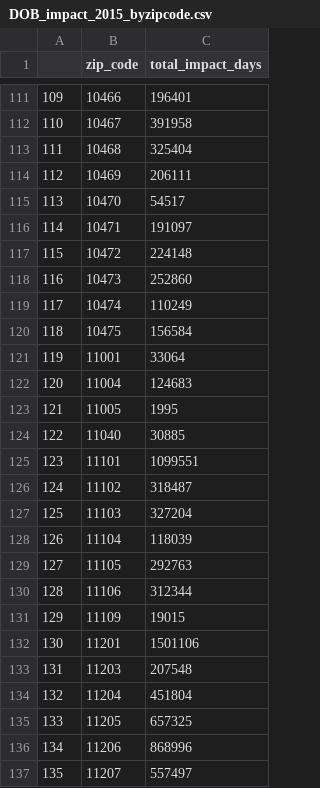
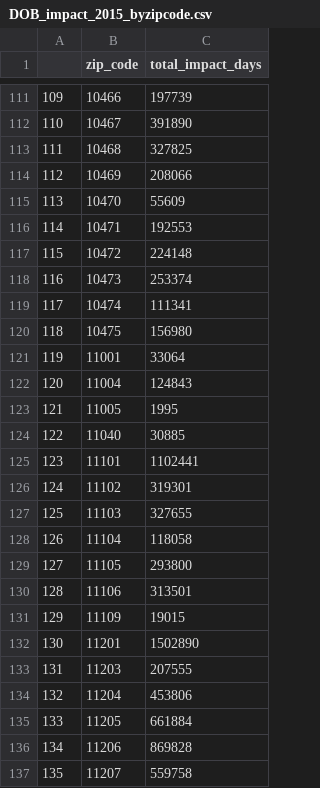
Before and after one commit to lingyielia/Civic, a CSV file: final_project/DOB_impact_2015_byzipcode.csv, drawn as a sheet; only a part is shown, gaps mark what is left out; the diff covers the shown part only.

```diff
--- a/final_project/DOB_impact_2015_byzipcode.csv
+++ b/final_project/DOB_impact_2015_byzipcode.csv
@@ -111,27 +111,27 @@
-109,10466,196401
-110,10467,391958
-111,10468,325404
-112,10469,206111
-113,10470,54517
-114,10471,191097
+109,10466,197739
+110,10467,391890
+111,10468,327825
+112,10469,208066
+113,10470,55609
+114,10471,192553
 115,10472,224148
-116,10473,252860
-117,10474,110249
-118,10475,156584
+116,10473,253374
+117,10474,111341
+118,10475,156980
 119,11001,33064
-120,11004,124683
+120,11004,124843
 121,11005,1995
 122,11040,30885
-123,11101,1099551
-124,11102,318487
-125,11103,327204
-126,11104,118039
-127,11105,292763
-128,11106,312344
+123,11101,1102441
+124,11102,319301
+125,11103,327655
+126,11104,118058
+127,11105,293800
+128,11106,313501
 129,11109,19015
-130,11201,1501106
-131,11203,207548
-132,11204,451804
-133,11205,657325
-134,11206,868996
-135,11207,557497
+130,11201,1502890
+131,11203,207555
+132,11204,453806
+133,11205,661884
+134,11206,869828
+135,11207,559758
```
Also changed, not shown: 134 edited cells elsewhere in this file.
